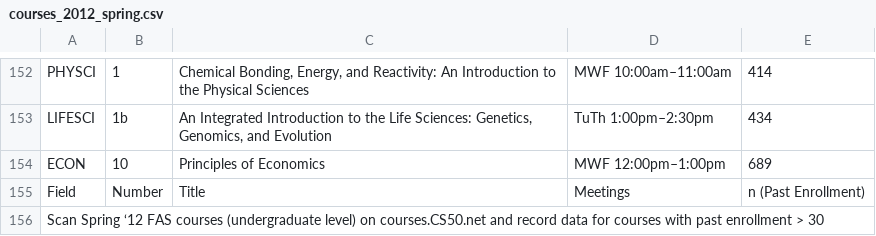
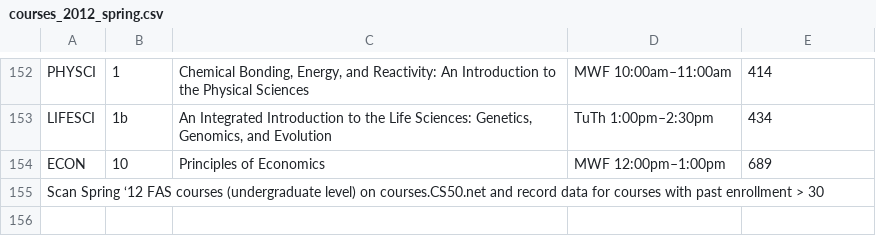
Before and after one commit to FinalsClub/harvardcourses, a CSV file: courses_2012_spring.csv, drawn as a sheet; only a part is shown, gaps mark what is left out.

Commit message:
removing field listing from data

```diff
--- a/courses_2012_spring.csv
+++ b/courses_2012_spring.csv
@@ -154,3 +154,2 @@ LIFESCI,1b,"An Integrated Introduction to the Life Sciences: Genetics, Genomics,
 ECON,10,Principles of Economics,MWF 12:00pm–1:00pm,689
-Field,Number,Title,Meetings,n (Past Enrollment)
 Scan Spring ‘12 FAS courses (undergraduate level) on courses.CS50.net and record data for courses with past enrollment > 30
```
